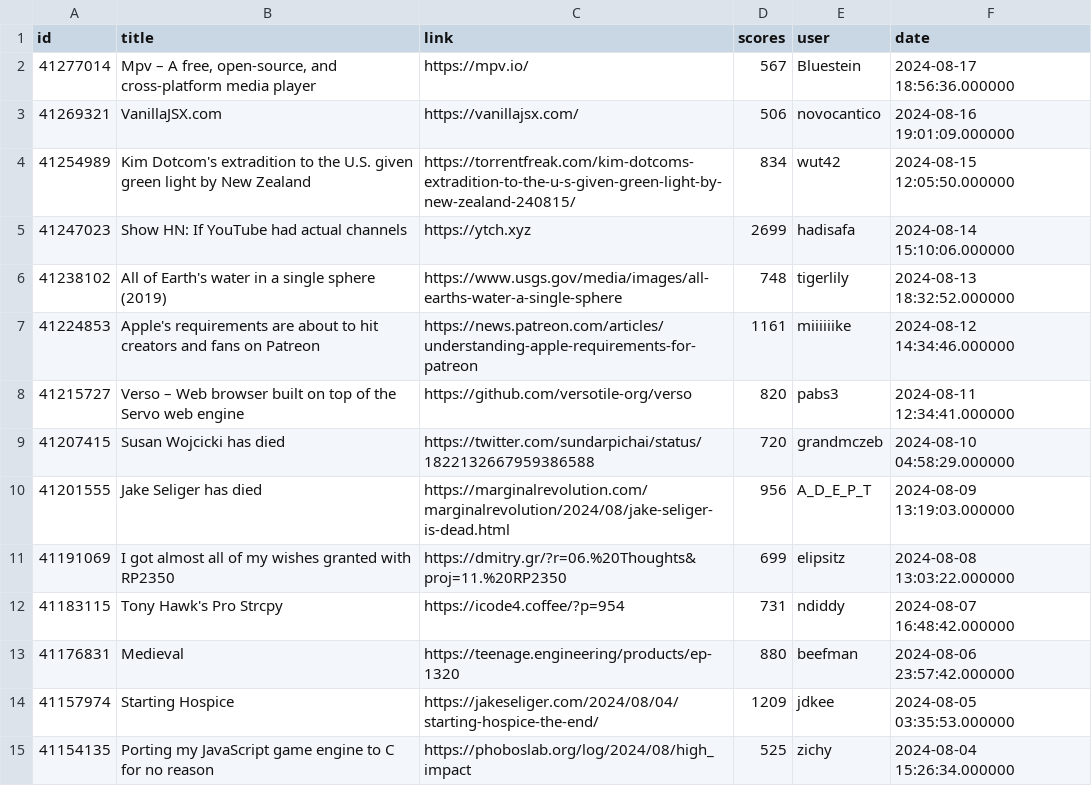
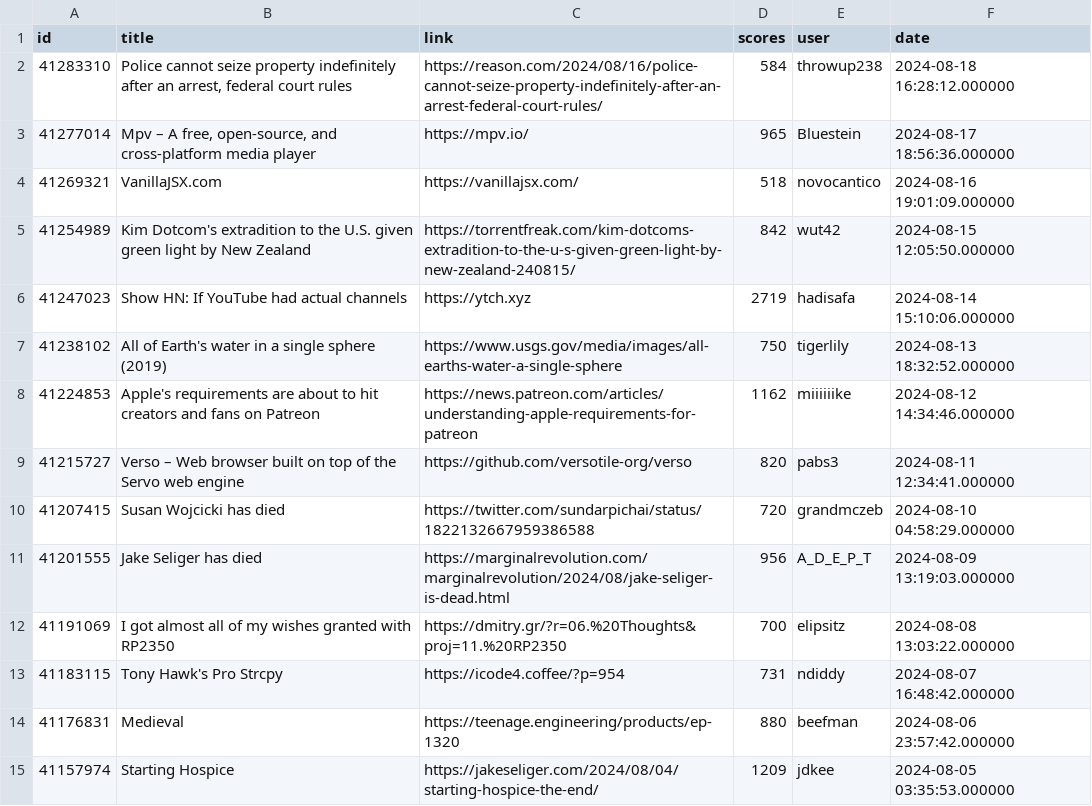
Before and after one commit to boda-sh/hacker-news-headlines, a CSV file: data/best.csv, drawn as a sheet; only a part is shown; the shorter side is filled out with more unchanged rows.

```diff
--- a/data/best.csv
+++ b/data/best.csv
@@ -1,8 +1,9 @@
 id,title,link,scores,user,date
-41277014,"Mpv – A free, open-source, and cross-platform media player",https://mpv.io/,567,Bluestein,2024-08-17 18:56:36.000000
-41269321,VanillaJSX.com,https://vanillajsx.com/,506,novocantico,2024-08-16 19:01:09.000000
-41254989,Kim Dotcom's extradition to the U.S. given green light by New Zealand,https://torrentfreak.com/kim-dotcoms-extradition-to-the-u-s-given-green-light-by-new-zealand-240815/,834,wut42,2024-08-15 12:05:50.000000
-41247023,Show HN: If YouTube had actual channels,https://ytch.xyz,2699,hadisafa,2024-08-14 15:10:06.000000
-41238102,All of Earth's water in a single sphere (2019),https://www.usgs.gov/media/images/all-earths-water-a-single-sphere,748,tigerlily,2024-08-13 18:32:52.000000
-41224853,Apple's requirements are about to hit creators and fans on Patreon,https://news.patreon.com/articles/understanding-apple-requirements-for-patreon,1161,miiiiiike,2024-08-12 14:34:46.000000
+41283310,"Police cannot seize property indefinitely after an arrest, federal court rules",https://reason.com/2024/08/16/police-cannot-seize-property-indefinitely-after-an-arrest-federal-court-rules/,584,throwup238,2024-08-18 16:28:12.000000
+41277014,"Mpv – A free, open-source, and cross-platform media player",https://mpv.io/,965,Bluestein,2024-08-17 18:56:36.000000
+41269321,VanillaJSX.com,https://vanillajsx.com/,518,novocantico,2024-08-16 19:01:09.000000
+41254989,Kim Dotcom's extradition to the U.S. given green light by New Zealand,https://torrentfreak.com/kim-dotcoms-extradition-to-the-u-s-given-green-light-by-new-zealand-240815/,842,wut42,2024-08-15 12:05:50.000000
+41247023,Show HN: If YouTube had actual channels,https://ytch.xyz,2719,hadisafa,2024-08-14 15:10:06.000000
+41238102,All of Earth's water in a single sphere (2019),https://www.usgs.gov/media/images/all-earths-water-a-single-sphere,750,tigerlily,2024-08-13 18:32:52.000000
+41224853,Apple's requirements are about to hit creators and fans on Patreon,https://news.patreon.com/articles/understanding-apple-requirements-for-patreon,1162,miiiiiike,2024-08-12 14:34:46.000000
 41215727,Verso – Web browser built on top of the Servo web engine,https://github.com/versotile-org/verso,820,pabs3,2024-08-11 12:34:41.000000
@@ -10,3 +11,3 @@ id,title,link,scores,user,date
 41201555,Jake Seliger has died,https://marginalrevolution.com/marginalrevolution/2024/08/jake-seliger-is-dead.html,956,A_D_E_P_T,2024-08-09 13:19:03.000000
-41191069,I got almost all of my wishes granted with RP2350,https://dmitry.gr/?r=06.%20Thoughts&proj=11.%20RP2350,699,elipsitz,2024-08-08 13:03:22.000000
+41191069,I got almost all of my wishes granted with RP2350,https://dmitry.gr/?r=06.%20Thoughts&proj=11.%20RP2350,700,elipsitz,2024-08-08 13:03:22.000000
 41183115,Tony Hawk's Pro Strcpy,https://icode4.coffee/?p=954,731,ndiddy,2024-08-07 16:48:42.000000
```
Also changed, not shown: data/yt.csv, 4 other files.
